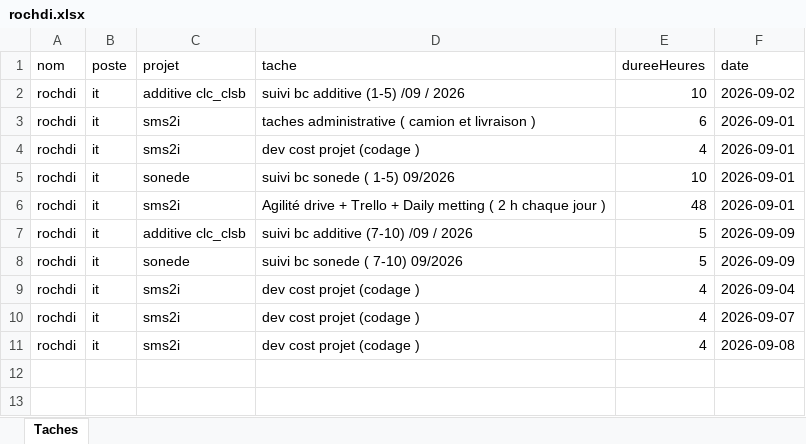
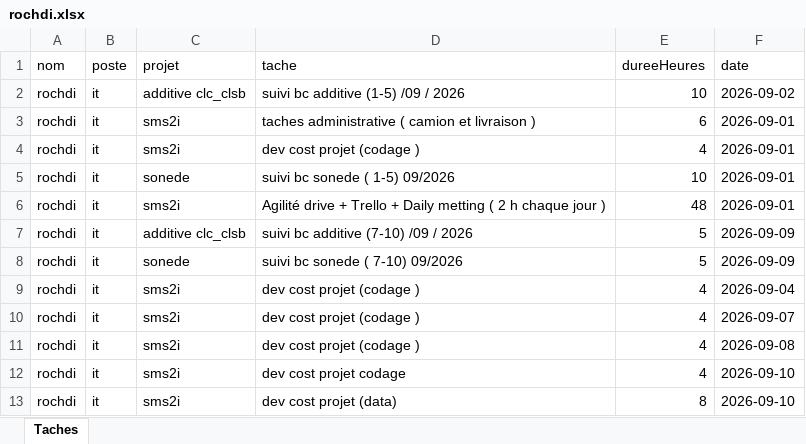
Before and after one commit to RochdiPro/projet_cost, an Excel workbook: src/assets/employees/rochdi.xlsx, sheet Taches, drawn as a sheet; values as stored, in another font and other column widths than the file's, no borders; the diff names each change by its address in the sheet, - before the commit and + after, or states it on an @@ line.

```diff
--- a/src/assets/employees/rochdi.xlsx (sheet Taches)
+++ b/src/assets/employees/rochdi.xlsx (sheet Taches)
+row 12: rochdi | it | sms2i | dev cost projet codage | 4 | 2026-09-10
+row 13: rochdi | it | sms2i | dev cost projet (data) | 8 | 2026-09-10
```
Also changed, not shown: src/assets/employees/faten.xlsx, src/assets/employees/rafik.xlsx, 13 other files.
